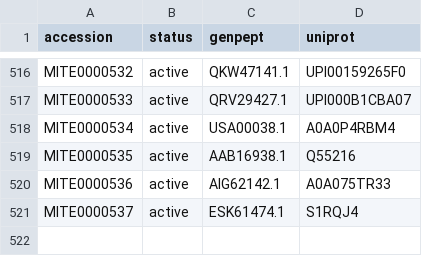
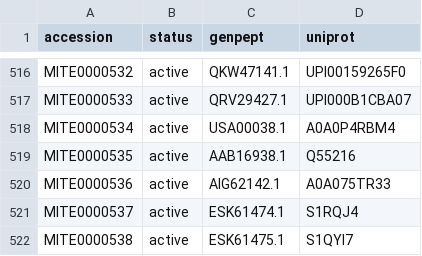
Before and after one commit to mite-standard/mite_data, a CSV file: mite_data/metadata/mite_prot_accessions.csv, drawn as a sheet; only a part is shown, gaps mark what is left out; the diff names each change by its address in the sheet, - before the commit and + after, or states it on an @@ line.

```diff
--- a/mite_data/metadata/mite_prot_accessions.csv
+++ b/mite_data/metadata/mite_prot_accessions.csv
+row 522: MITE0000538 | active | ESK61475.1 | S1QYI7
```
Also changed, not shown: mite_data/metadata/dump_smiles.csv, mite_data/metadata/summary.csv, 4 other files.
